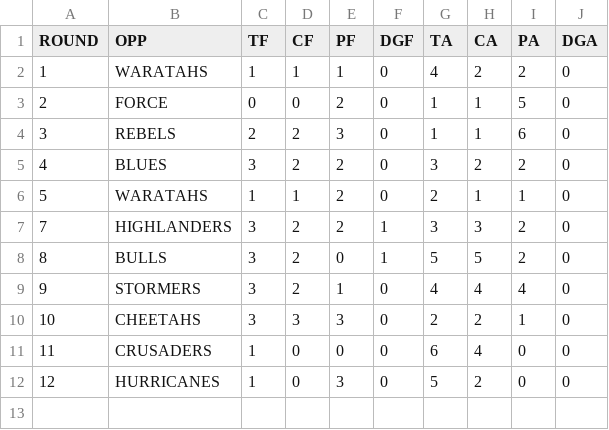
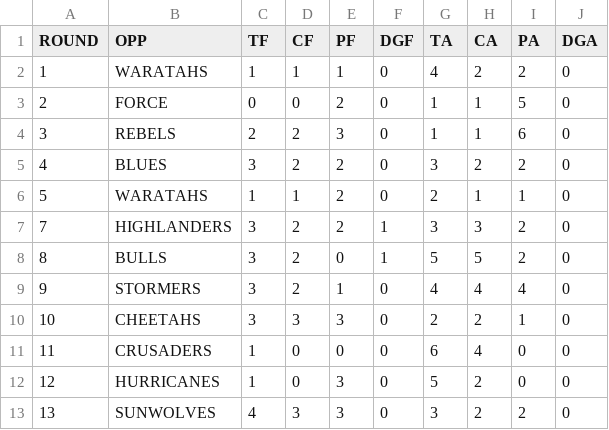
Before and after one commit to JoeJimFlood/RugbyPredictifier, a CSV file: 2016SuperRugby/teamcsvs/REDS.csv, drawn as a sheet.

Commit message:
Added Round 14 Forecasts

```diff
--- a/2016SuperRugby/teamcsvs/REDS.csv
+++ b/2016SuperRugby/teamcsvs/REDS.csv
@@ -12 +12,2 @@ ROUND,OPP,TF,CF,PF,DGF,TA,CA,PA,DGA
 12,HURRICANES,1,0,3,0,5,2,0,0
+13,SUNWOLVES,4,3,3,0,3,2,2,0
```
Also changed, not shown: 2016SuperRugby/teamcsvs/BULLS.csv, 2016SuperRugby/teamcsvs/CHIEFS.csv, 14 other files.
